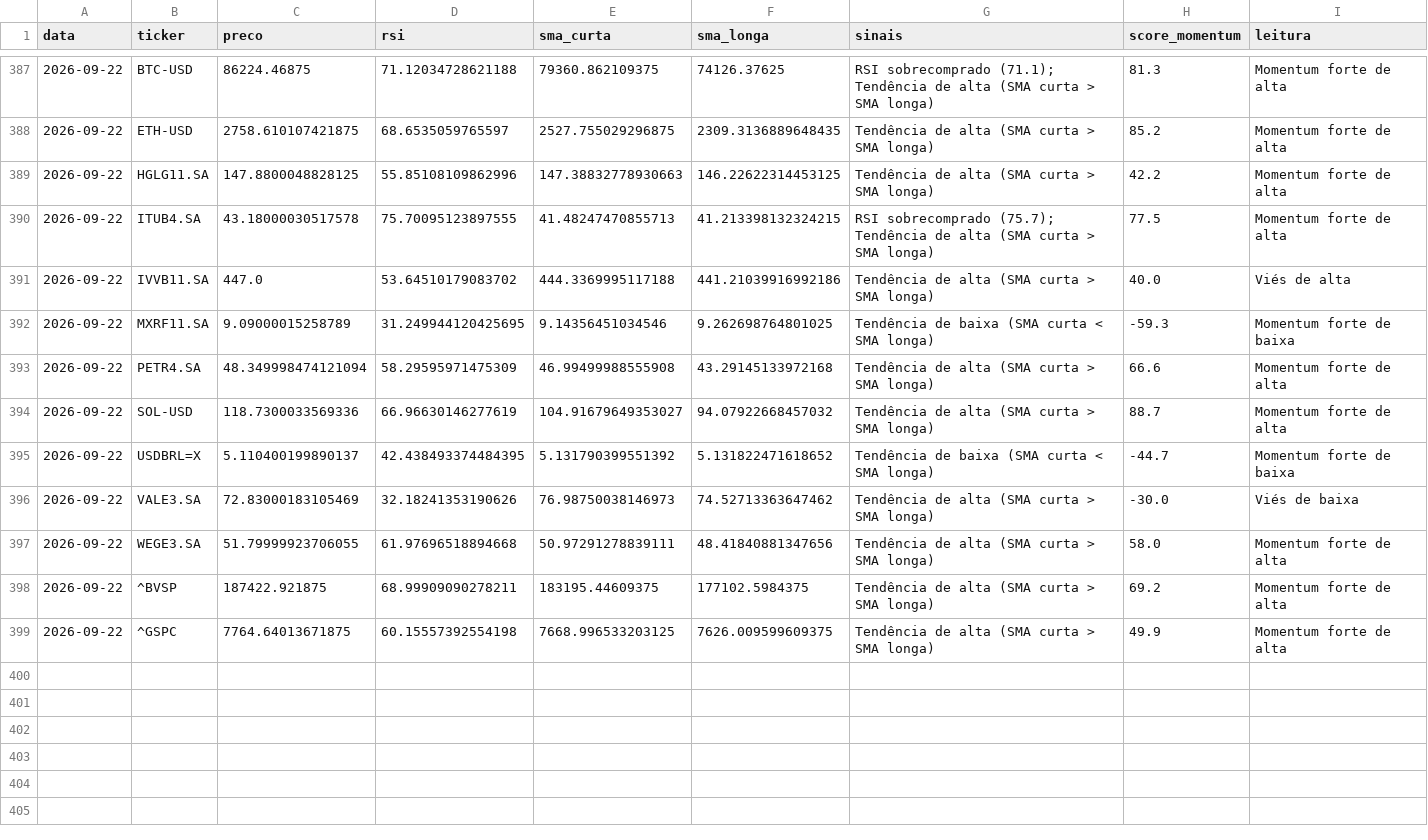
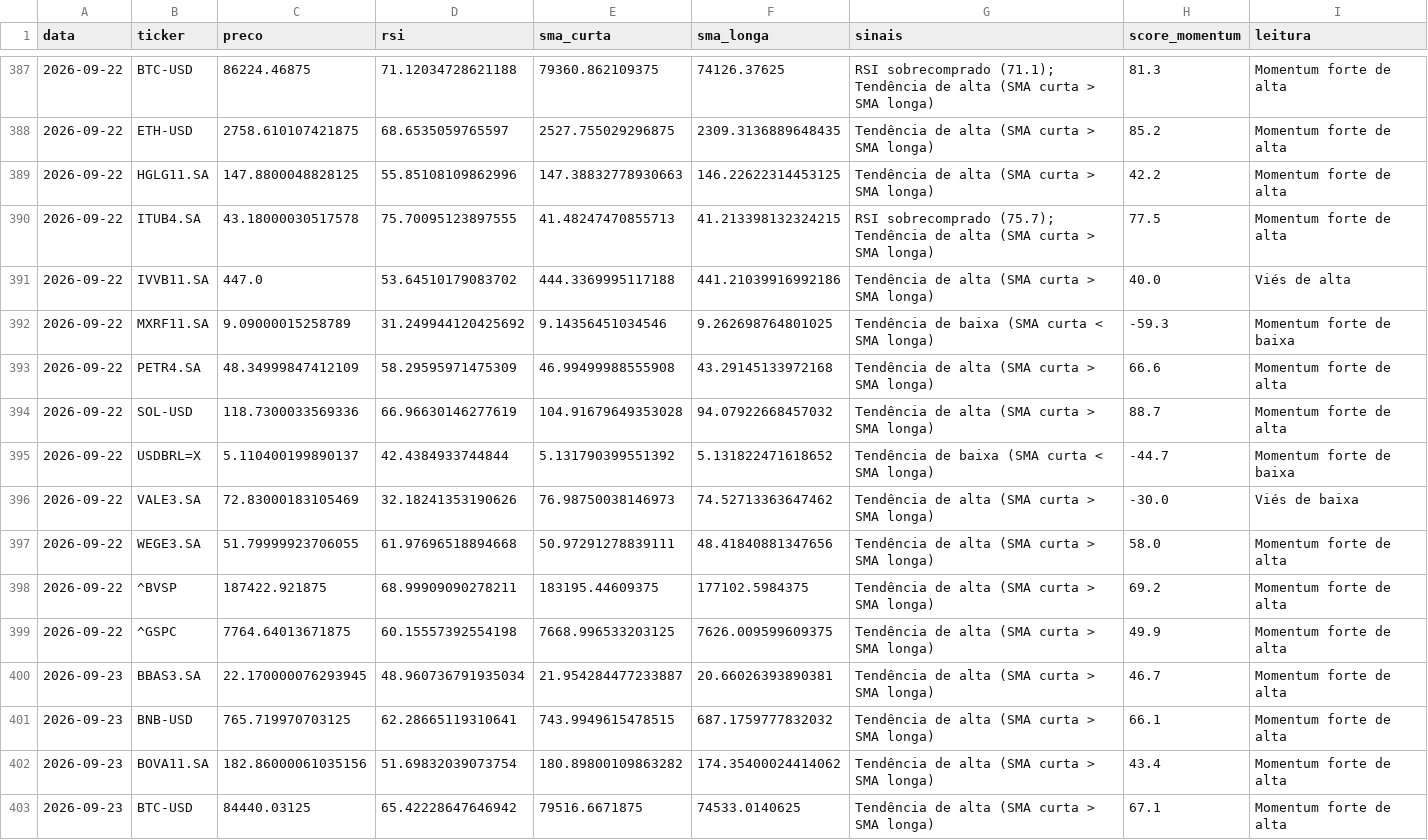
Before and after one commit to GabriellaaSa/crypto-stocks-radar, a CSV file: data/sinais_historico.csv, drawn as a sheet; only a part is shown, gaps mark what is left out; the diff covers the shown part only.

```diff
--- a/data/sinais_historico.csv
+++ b/data/sinais_historico.csv
@@ -391,6 +391,6 @@ data,ticker,preco,rsi,sma_curta,sma_longa,sinais,score_momentum,leitura
 2026-09-22,IVVB11.SA,447.0,53.64510179083702,444.3369995117188,441.21039916992186,Tendência de alta (SMA curta > SMA longa),40.0,Viés de alta
-2026-09-22,MXRF11.SA,9.09000015258789,31.249944120425695,9.14356451034546,9.262698764801025,Tendência de baixa (SMA curta < SMA longa),-59.3,Momentum forte de baixa
-2026-09-22,PETR4.SA,48.349998474121094,58.29595971475309,46.99499988555908,43.29145133972168,Tendência de alta (SMA curta > SMA longa),66.6,Momentum forte de alta
-2026-09-22,SOL-USD,118.7300033569336,66.96630146277619,104.91679649353027,94.07922668457032,Tendência de alta (SMA curta > SMA longa),88.7,Momentum forte de alta
-2026-09-22,USDBRL=X,5.110400199890137,42.438493374484395,5.131790399551392,5.131822471618652,Tendência de baixa (SMA curta < SMA longa),-44.7,Momentum forte de baixa
+2026-09-22,MXRF11.SA,9.09000015258789,31.249944120425692,9.14356451034546,9.262698764801025,Tendência de baixa (SMA curta < SMA longa),-59.3,Momentum forte de baixa
+2026-09-22,PETR4.SA,48.34999847412109,58.29595971475309,46.99499988555908,43.29145133972168,Tendência de alta (SMA curta > SMA longa),66.6,Momentum forte de alta
+2026-09-22,SOL-USD,118.7300033569336,66.96630146277619,104.91679649353028,94.07922668457032,Tendência de alta (SMA curta > SMA longa),88.7,Momentum forte de alta
+2026-09-22,USDBRL=X,5.110400199890137,42.4384933744844,5.131790399551392,5.131822471618652,Tendência de baixa (SMA curta < SMA longa),-44.7,Momentum forte de baixa
 2026-09-22,VALE3.SA,72.83000183105469,32.18241353190626,76.98750038146973,74.52713363647462,Tendência de alta (SMA curta > SMA longa),-30.0,Viés de baixa
@@ -399 +399,5 @@ data,ticker,preco,rsi,sma_curta,sma_longa,sinais,score_momentum,leitura
 2026-09-22,^GSPC,7764.64013671875,60.15557392554198,7668.996533203125,7626.009599609375,Tendência de alta (SMA curta > SMA longa),49.9,Momentum forte de alta
+2026-09-23,BBAS3.SA,22.170000076293945,48.960736791935034,21.954284477233887,20.66026393890381,Tendência de alta (SMA curta > SMA longa),46.7,Momentum forte de alta
+2026-09-23,BNB-USD,765.719970703125,62.28665119310641,743.9949615478515,687.1759777832032,Tendência de alta (SMA curta > SMA longa),66.1,Momentum forte de alta
+2026-09-23,BOVA11.SA,182.86000061035156,51.69832039073754,180.89800109863282,174.35400024414062,Tendência de alta (SMA curta > SMA longa),43.4,Momentum forte de alta
+2026-09-23,BTC-USD,84440.03125,65.42228647646942,79516.6671875,74533.0140625,Tendência de alta (SMA curta > SMA longa),67.1,Momentum forte de alta
```
Also changed, not shown: 12 added rows and 1 edited cell elsewhere in this file.
